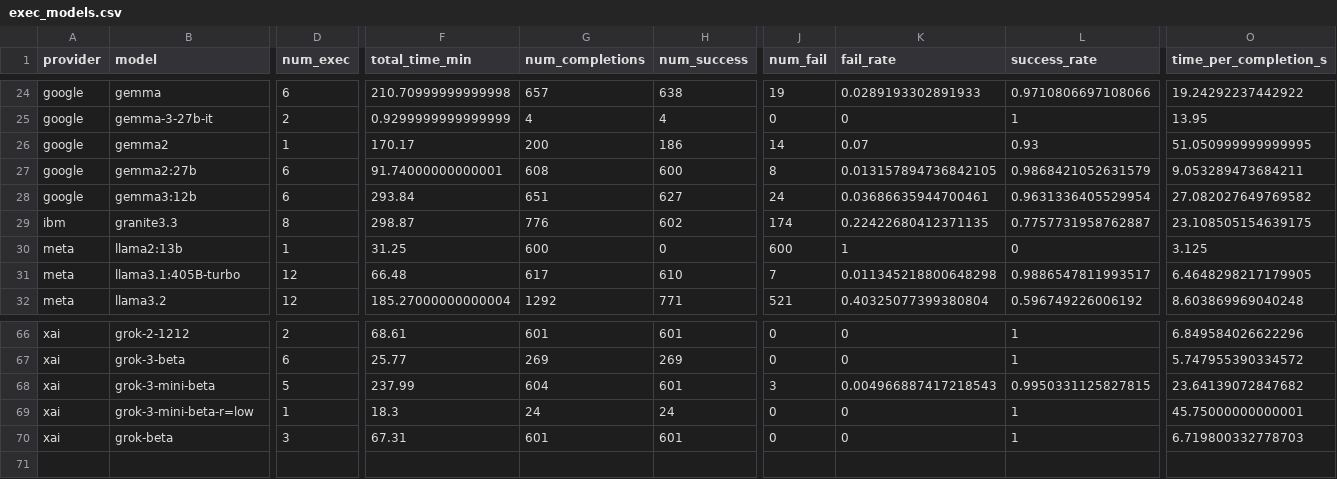
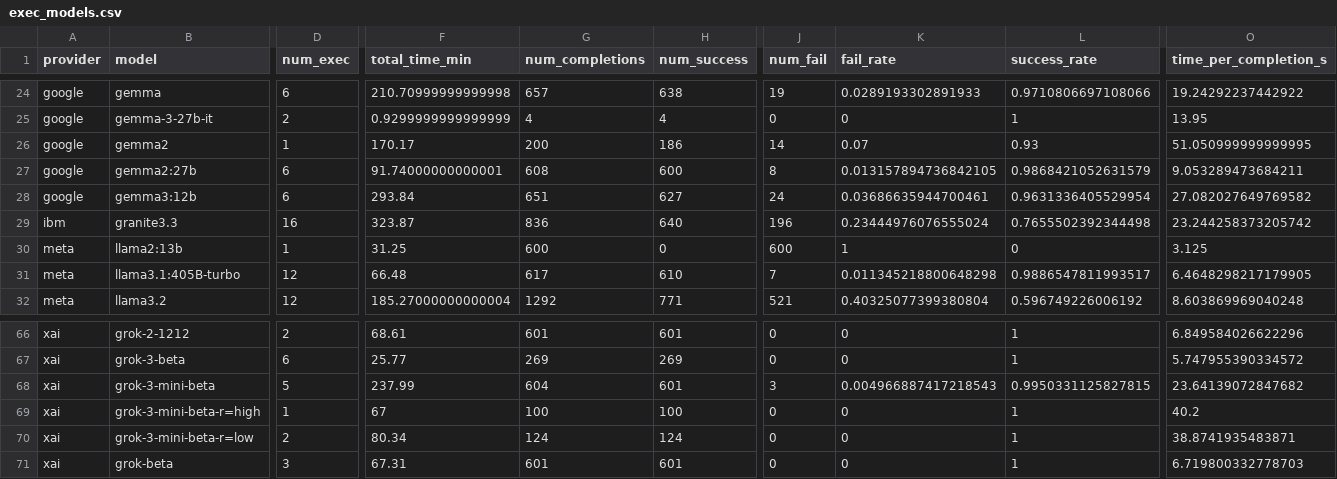
Before and after one commit to gumbelino/drillm, a CSV file: analysis/exec_models.csv, drawn as a sheet; only a part is shown, gaps mark what is left out; addresses are those after the commit; rows hold the shown columns only; the diff covers the shown part only; the diff names each change by its address in the sheet, - before the commit and + after, or states it on an @@ line.

```diff
--- a/analysis/exec_models.csv
+++ b/analysis/exec_models.csv
-D29 (num_exec): 8
+D29 (num_exec): 16
-F29 (total_time_min): 298.87
+F29 (total_time_min): 323.87
-G29 (num_completions): 776
+G29 (num_completions): 836
-H29 (num_success): 602
+H29 (num_success): 640
-J29 (num_fail): 174
+J29 (num_fail): 196
-K29 (fail_rate): 0.22422680412371135
+K29 (fail_rate): 0.23444976076555024
-L29 (success_rate): 0.7757731958762887
+L29 (success_rate): 0.7655502392344498
-O29 (time_per_completion_s): 23.108505154639175
+O29 (time_per_completion_s): 23.244258373205742
+row 69: xai | grok-3-mini-beta-r=high | 1 | 67 | 100 | 100 | 0 | 0 | 1 | 40.2
-D70 (num_exec): 1
+D70 (num_exec): 2
-F70 (total_time_min): 18.3
+F70 (total_time_min): 80.34
-G70 (num_completions): 24
+G70 (num_completions): 124
-H70 (num_success): 24
+H70 (num_success): 124
-O70 (time_per_completion_s): 45.75000000000001
+O70 (time_per_completion_s): 38.8741935483871
```
Also changed, not shown: 3 edited cells elsewhere in this file, analysis/api_costs.csv, analysis/exec_models_surveys.csv, 20 other files.
